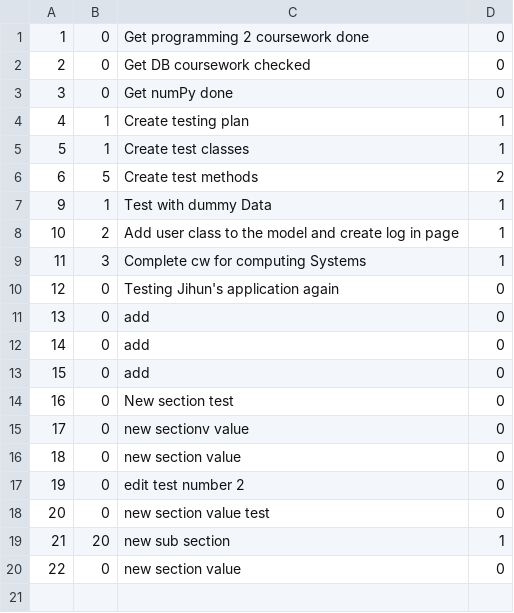
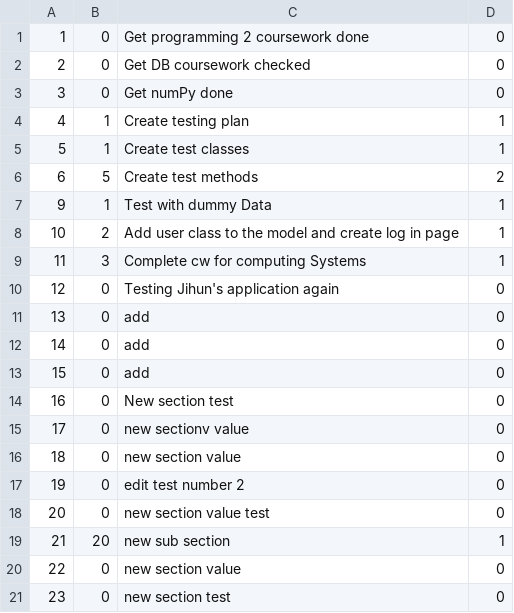
Before and after one commit to itsjihunpark/Microsoft-Word-Outliner-Clone, a CSV file: OutlinerNB/sections.csv, drawn as a sheet.

```diff
--- a/OutlinerNB/sections.csv
+++ b/OutlinerNB/sections.csv
@@ -20 +20,2 @@
 22,0,new section value,0
+23,0,new section test,0
```
Also changed, not shown: 9 other files.
